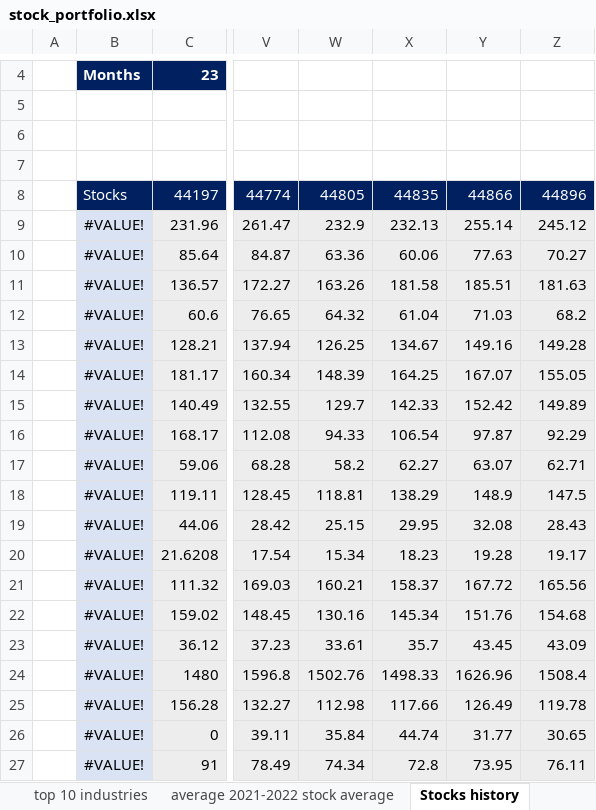
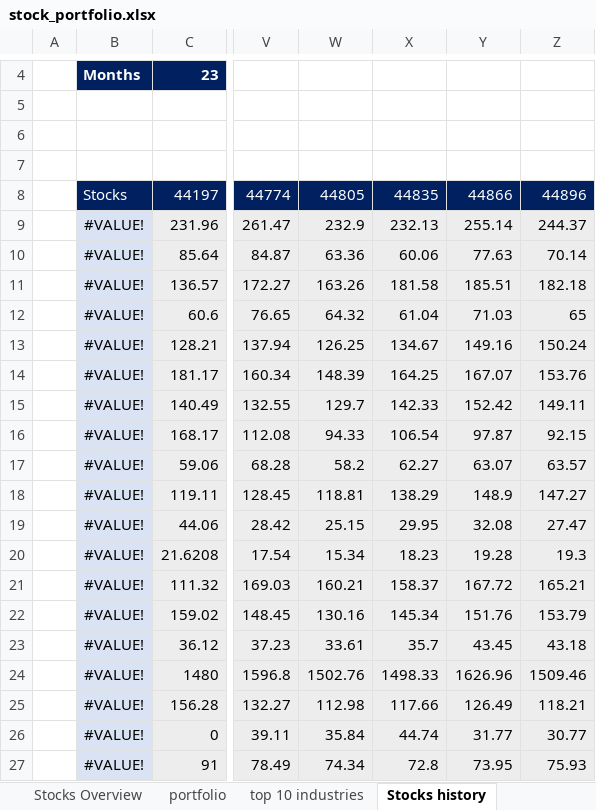
Before and after one commit to Luil0/Excel_stock_portfolio, an Excel workbook: stock_portfolio.xlsx, sheet Stocks history, drawn as a sheet; only a part is shown, gaps mark what is left out; values as stored, in another font and other column widths than the file's, no borders; the diff names each change by its address in the sheet, - before the commit and + after, or states it on an @@ line.

```diff
--- a/stock_portfolio.xlsx (sheet Stocks history)
+++ b/stock_portfolio.xlsx (sheet Stocks history)
-Z9: 245.12
+Z9: 244.37
-Z10: 70.27
+Z10: 70.14
-Z11: 181.63
+Z11: 182.18
-Z12: 68.2
+Z12: 65
-Z13: 149.28
+Z13: 150.24
-Z14: 155.05
+Z14: 153.76
-Z15: 149.89
+Z15: 149.11
-Z16: 92.29
+Z16: 92.15
-Z17: 62.71
+Z17: 63.57
-Z18: 147.5
+Z18: 147.27
-Z19: 28.43
+Z19: 27.47
-Z20: 19.17
+Z20: 19.3
-Z21: 165.56
+Z21: 165.21
-Z22: 154.68
+Z22: 153.79
-Z23: 43.09
+Z23: 43.18
-Z24: 1508.4
+Z24: 1509.46
-Z25: 119.78
+Z25: 118.21
-Z26: 30.65
+Z26: 30.77
-Z27: 76.11
+Z27: 75.93
```
Also changed, not shown: sheet average 2021-2022 stock average, sheet portfolio, sheet Stocks Overview, sheet cost and value of stocks owned, sheet Dashboard, other sheet tabs, formulas that keep their value, charts or pictures, 5 other files.
